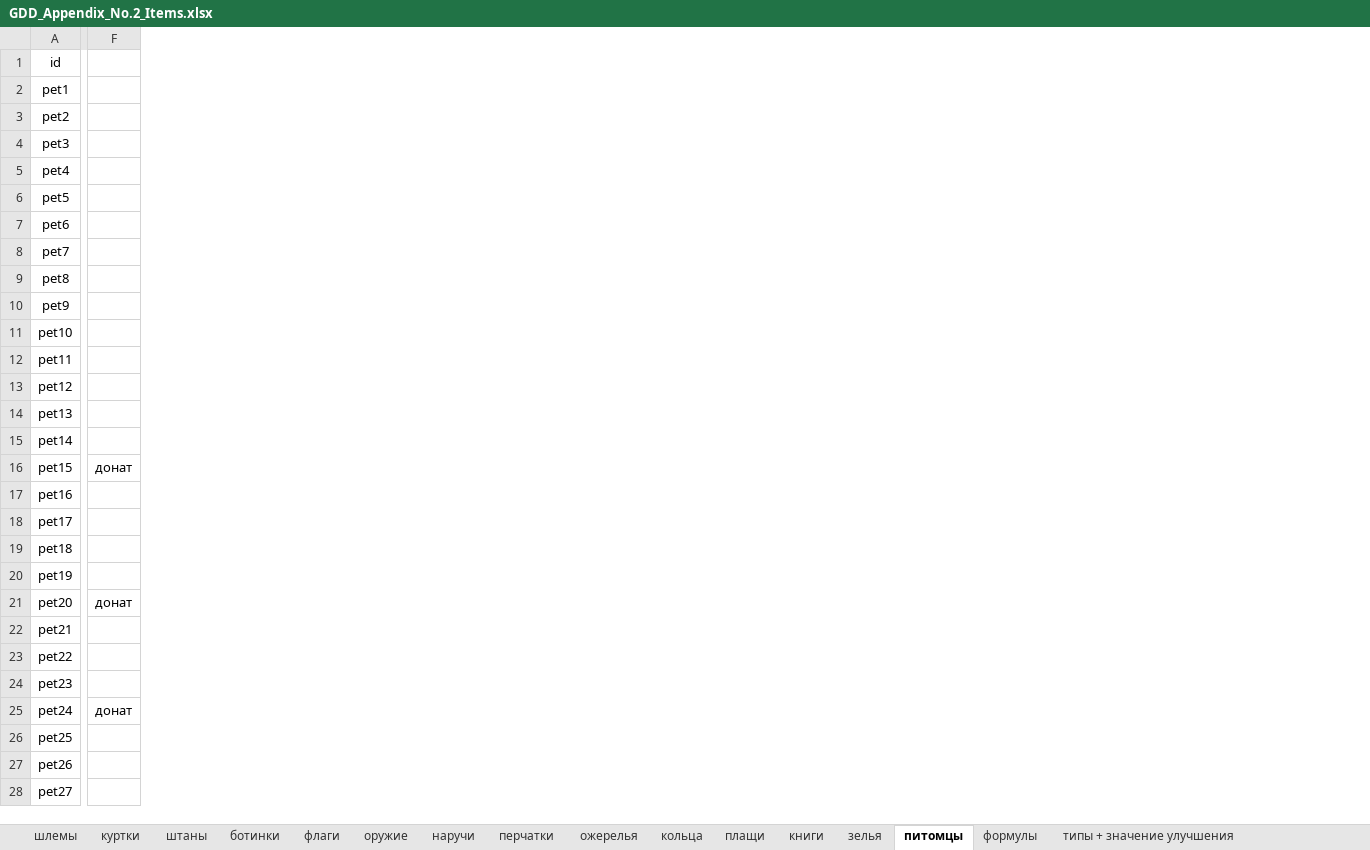
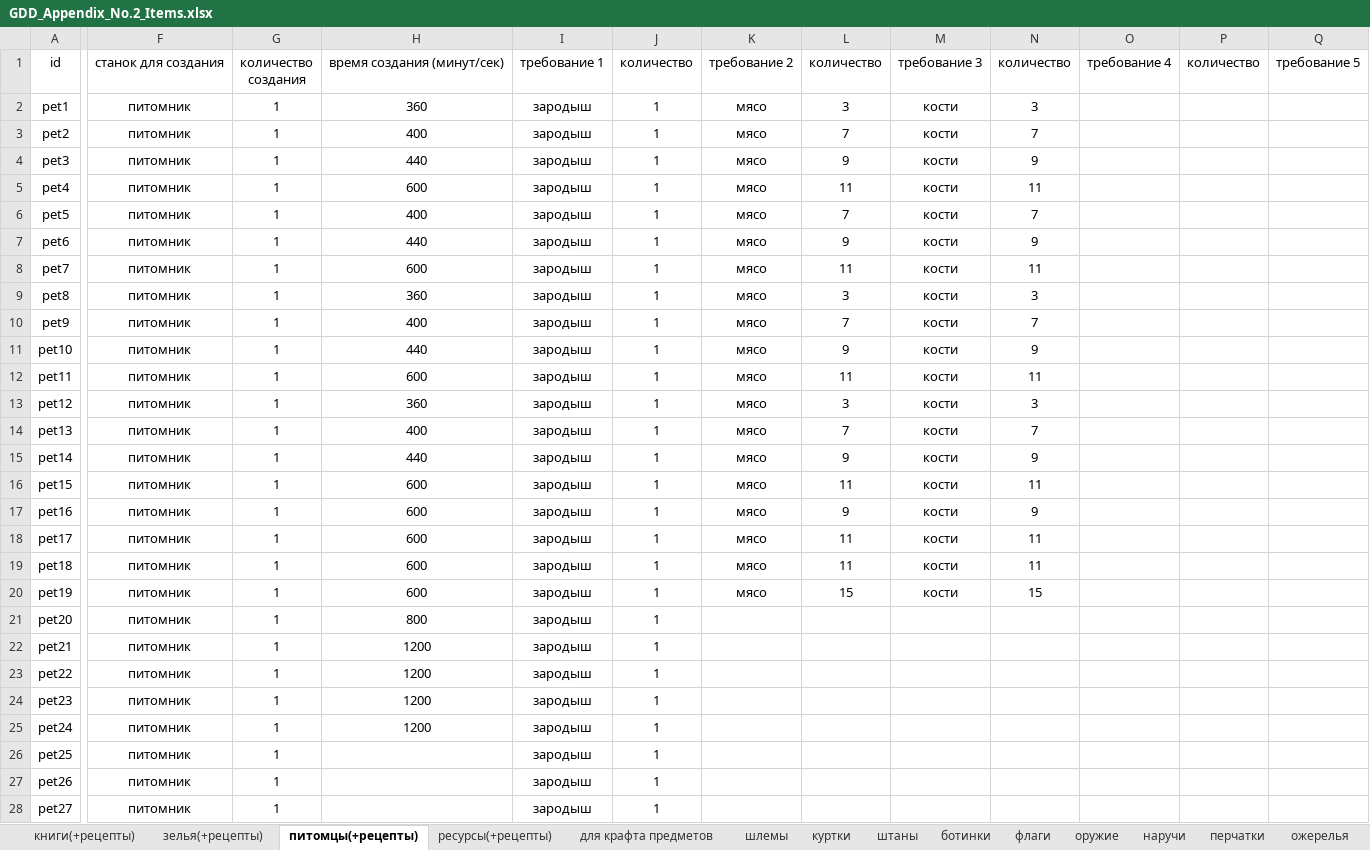
Before and after one commit to Gods-Pain/Lfp_Documents_Sprites, an Excel workbook: GDD/GDD_Appendix_No.2_Items.xlsx, sheet питомцы(+рецепты), drawn as a sheet; only a part is shown, gaps mark what is left out; values as stored, in another font and other column widths than the file's, no borders; removed rows and columns are numbered as before the commit, all else as after; ↵ is a line break in a cell; the diff covers the shown part only; the diff names each change by its address in the sheet, - before the commit and + after, or states it on an @@ line.

```diff
--- a/GDD/GDD_Appendix_No.2_Items.xlsx (sheet питомцы(+рецепты))
+++ b/GDD/GDD_Appendix_No.2_Items.xlsx (sheet питомцы(+рецепты))
-sheet tab: книги
+sheet tab: книги(+рецепты)
-sheet tab: зелья
+sheet tab: зелья(+рецепты)
-sheet tab: питомцы
+sheet tab: питомцы(+рецепты)
+sheet tab: ресурсы(+рецепты)
+sheet tab: для крафта предметов
@@ sheet tab order changed: книги(+рецепты) | зелья(+рецепты) | питомцы(+рецепты) | ресурсы(+рецепты) | для крафта предметов | шлемы | куртки | штаны | ботинки | флаги | оружие | наручи | перчатки | ожерелья @@
-column F, rows 16-25: донат |  |  |  |  | донат |  |  |  | донат
+column F, rows 1-28: станок для создания | питомник | питомник | питомник | питомник | питомник | питомник | питомник | питомник | питомник | питомник | питомник | питомник | питомник | питомник | питомник | питомник | питомник | питомник | питомник | питомник | питомник | питомник | питомник | питомник | питомник | питомник | питомник
+column G, rows 1-28: количество ↵ создания | 1 | 1 | 1 | 1 | 1 | 1 | 1 | 1 | 1 | 1 | 1 | 1 | 1 | 1 | 1 | 1 | 1 | 1 | 1 | 1 | 1 | 1 | 1 | 1 | 1 | 1 | 1
+column H, rows 1-25: время создания (минут/сек) | 360 | 400 | 440 | 600 | 400 | 440 | 600 | 360 | 400 | 440 | 600 | 360 | 400 | 440 | 600 | 600 | 600 | 600 | 600 | 800 | 1200 | 1200 | 1200 | 1200
+column I, rows 1-28: требование 1 | зародыш | зародыш | зародыш | зародыш | зародыш | зародыш | зародыш | зародыш | зародыш | зародыш | зародыш | зародыш | зародыш | зародыш | зародыш | зародыш | зародыш | зародыш | зародыш | зародыш | зародыш | зародыш | зародыш | зародыш | зародыш | зародыш | зародыш
+column J, rows 1-28: количество | 1 | 1 | 1 | 1 | 1 | 1 | 1 | 1 | 1 | 1 | 1 | 1 | 1 | 1 | 1 | 1 | 1 | 1 | 1 | 1 | 1 | 1 | 1 | 1 | 1 | 1 | 1
+column K, rows 1-20: требование 2 | мясо | мясо | мясо | мясо | мясо | мясо | мясо | мясо | мясо | мясо | мясо | мясо | мясо | мясо | мясо | мясо | мясо | мясо | мясо
+column L, rows 1-20: количество | 3 | 7 | 9 | 11 | 7 | 9 | 11 | 3 | 7 | 9 | 11 | 3 | 7 | 9 | 11 | 9 | 11 | 11 | 15
+column M, rows 1-20: требование 3 | кости | кости | кости | кости | кости | кости | кости | кости | кости | кости | кости | кости | кости | кости | кости | кости | кости | кости | кости
+column N, rows 1-20: количество | 3 | 7 | 9 | 11 | 7 | 9 | 11 | 3 | 7 | 9 | 11 | 3 | 7 | 9 | 11 | 9 | 11 | 11 | 15
+column O, row 1: требование 4
+column P, row 1: количество
+column Q, row 1: требование 5
```
Also changed, not shown: 5 added columns, 3 edited cells and cell formats elsewhere in this sheet, sheet зелья(+рецепты), sheet книги(+рецепты), sheet наручи, sheet шлемы, sheet кольца, sheet перчатки, 7 more sheets, GDD/GDD_Appendix_No.7_Logovo_Craft_m.xlsm, 1 other file.
